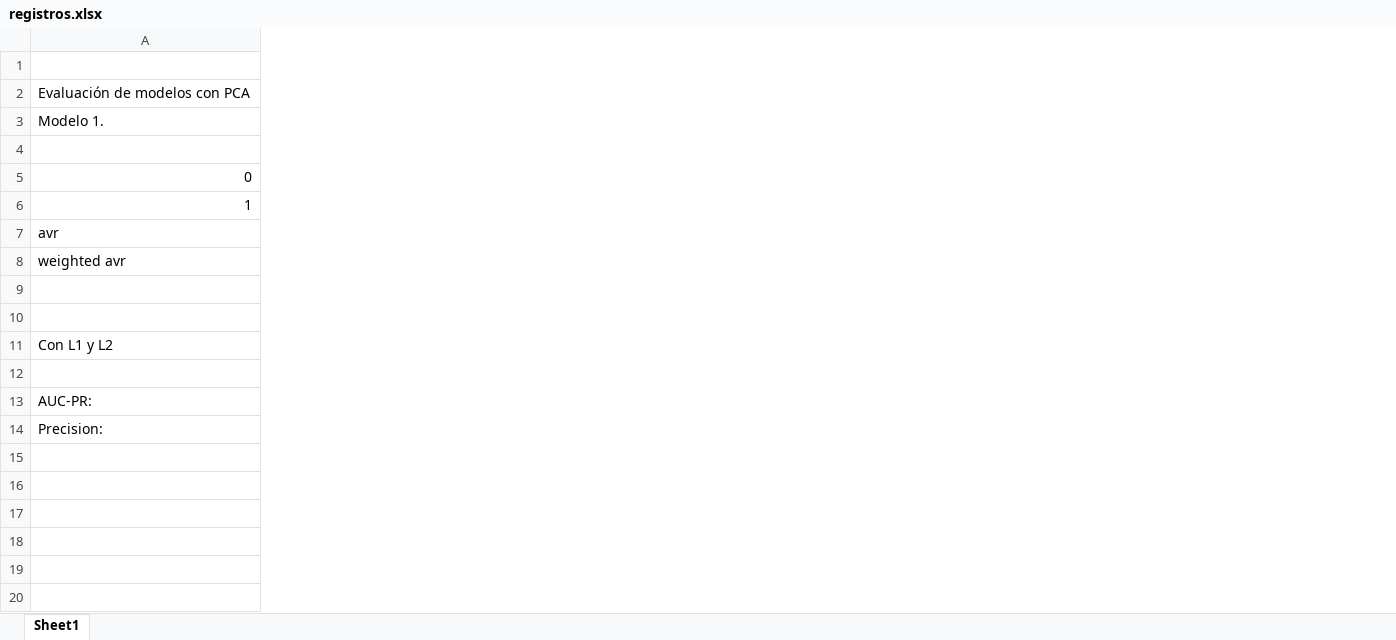
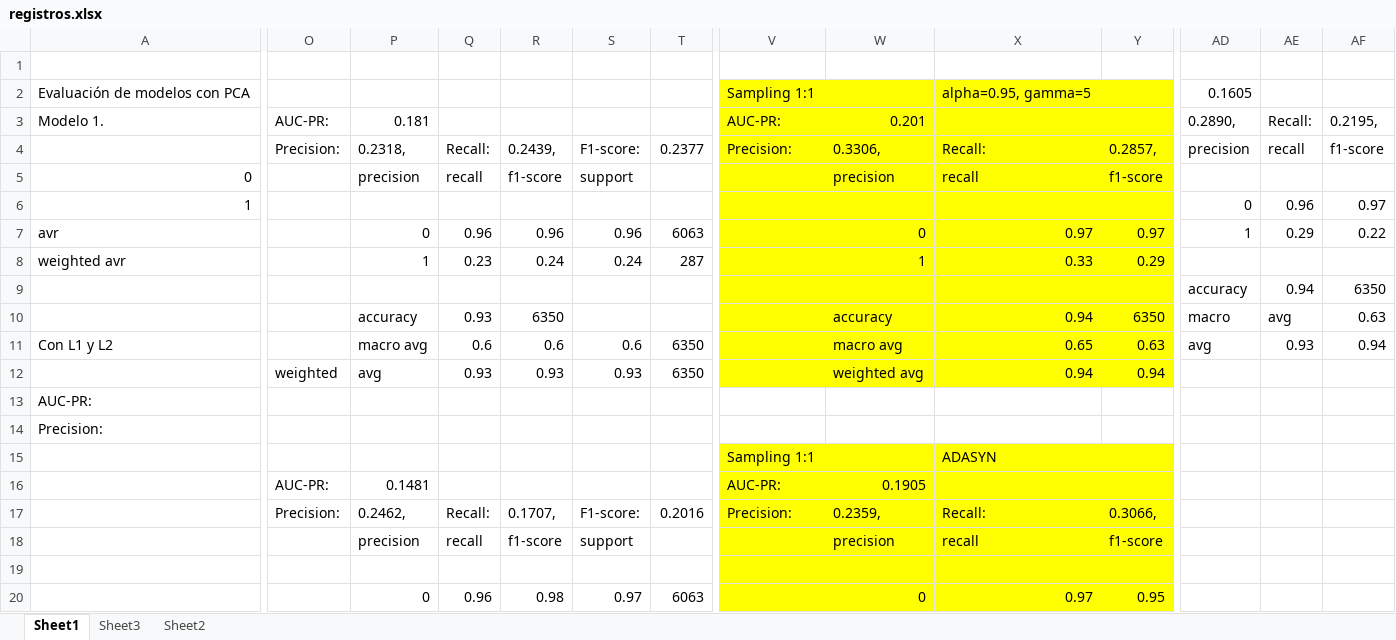
Before and after one commit to julihdez36/Predictive-maintenance, an Excel workbook: registros.xlsx, sheet Sheet1, drawn as a sheet; only a part is shown, gaps mark what is left out; values as stored, in another font and other column widths than the file's, no borders; rows hold the shown columns only; the diff covers the shown part only; the diff names each change by its address in the sheet, - before the commit and + after, or states it on an @@ line.

```diff
--- a/registros.xlsx (sheet Sheet1)
+++ b/registros.xlsx (sheet Sheet1)
+sheet tab: Sheet3
+sheet tab: Sheet2
+column O, rows 3-17: AUC-PR: | Precision: |  |  |  |  |  |  |  | weighted |  |  |  | AUC-PR: | Precision:
+column P, rows 3-20: 0.181 | 0.2318, | precision |  | 0 | 1 |  | accuracy | macro avg | avg |  |  |  | 0.1481 | 0.2462, | precision |  | 0
+column Q, rows 4-20: Recall: | recall |  | 0.96 | 0.23 |  | 0.93 | 0.6 | 0.93 |  |  |  |  | Recall: | recall |  | 0.96
+column R, rows 4-20: 0.2439, | f1-score |  | 0.96 | 0.24 |  | 6350 | 0.6 | 0.93 |  |  |  |  | 0.1707, | f1-score |  | 0.98
+column S, rows 4-20: F1-score: | support |  | 0.96 | 0.24 |  |  | 0.6 | 0.93 |  |  |  |  | F1-score: | support |  | 0.97
+column T, rows 4-20: 0.2377 |  |  | 6063 | 287 |  |  | 6350 | 6350 |  |  |  |  | 0.2016 |  |  | 6063
+column V, rows 2-17: Sampling 1:1 | AUC-PR: | Precision: |  |  |  |  |  |  |  |  |  |  | Sampling 1:1 | AUC-PR: | Precision:
+column W, rows 3-20: 0.201 | 0.3306, | precision |  | 0 | 1 |  | accuracy | macro avg | weighted avg |  |  |  | 0.1905 | 0.2359, | precision |  | 0
+column X, rows 2-20: alpha=0.95, gamma=5 |  | Recall: | recall |  | 0.97 | 0.33 |  | 0.94 | 0.65 | 0.94 |  |  | ADASYN |  | Recall: | recall |  | 0.97
+column Y, rows 4-20: 0.2857, | f1-score |  | 0.97 | 0.29 |  | 6350 | 0.63 | 0.94 |  |  |  |  | 0.3066, | f1-score |  | 0.95
+column AD, rows 2-11: 0.1605 | 0.2890, | precision |  | 0 | 1 |  | accuracy | macro | avg
+column AE, rows 3-11: Recall: | recall |  | 0.96 | 0.29 |  | 0.94 | avg | 0.93
+column AF, rows 3-11: 0.2195, | f1-score |  | 0.97 | 0.22 |  | 6350 | 0.63 | 0.94
-row 9: (empty)
+row 9:  |  |  |  |  |  |  |  |  |  |  | accuracy | 0.94 | 6350
-row 10: (empty)
+row 10:  |  | accuracy | 0.93 | 6350 |  |  |  | accuracy | 0.94 | 6350 | macro | avg | 0.63
-row 12: (empty)
+row 12:  | weighted | avg | 0.93 | 0.93 | 0.93 | 6350 |  | weighted avg | 0.94 | 0.94
-row 16: (empty)
+row 16:  | AUC-PR: | 0.1481 |  |  |  |  | AUC-PR: | 0.1905
```
Also changed, not shown: 10 added columns and 43 edited cells elsewhere in this sheet, 2 other files.
